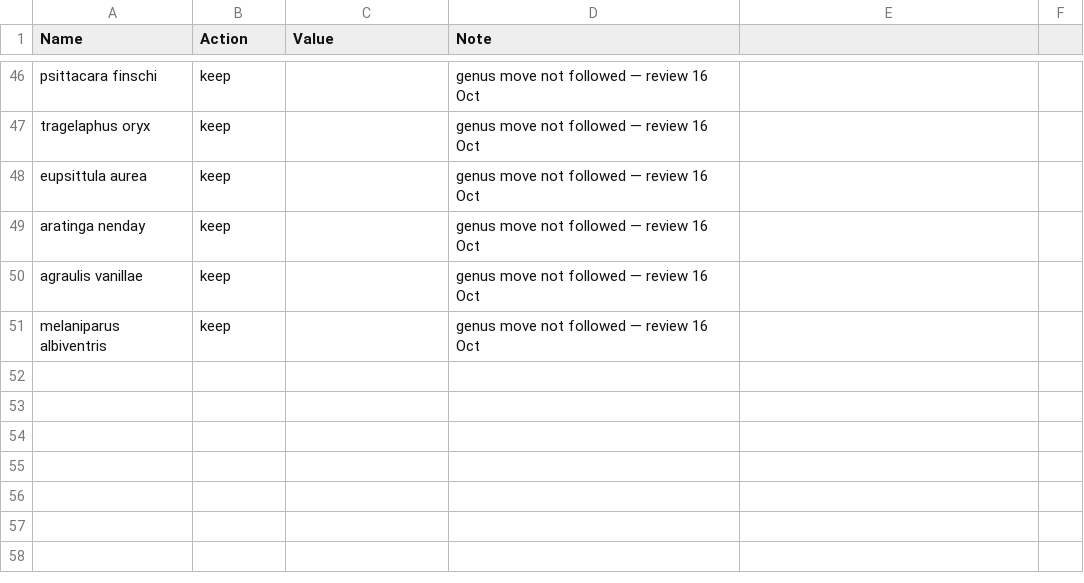
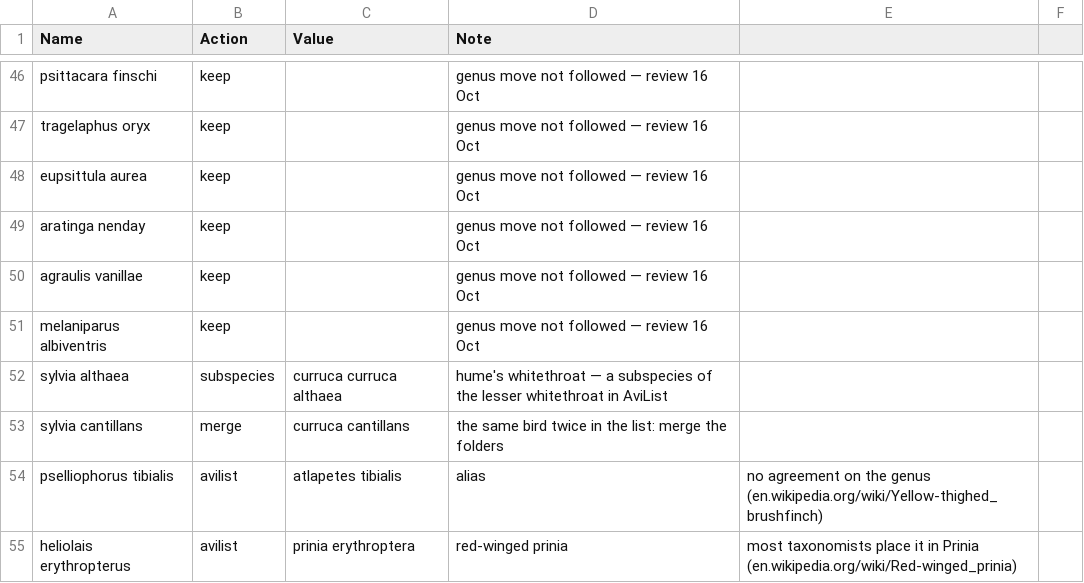
Before and after one commit to gilbert-houtekamer/SpeciesViewer, a CSV file: tools/taxonomy_overrides.csv, drawn as a sheet; only a part is shown, gaps mark what is left out; the diff names each change by its address in the sheet, - before the commit and + after, or states it on an @@ line.

```diff
--- a/tools/taxonomy_overrides.csv
+++ b/tools/taxonomy_overrides.csv
+row 52: sylvia althaea | subspecies | curruca curruca althaea | hume's whitethroat — a subspecies of the lesser whitethroat in AviList
+row 53: sylvia cantillans | merge | curruca cantillans | the same bird twice in the list: merge the folders
+row 54: pselliophorus tibialis | avilist | atlapetes tibialis | alias | no agreement on the genus (en.wikipedia.org/wiki/Yellow-thighed_brushfinch)
+row 55: heliolais erythropterus | avilist | prinia erythroptera | red-winged prinia | most taxonomists place it in Prinia (en.wikipedia.org/wiki/Red-winged_prinia)
```
Also changed, not shown: 1 other file.
